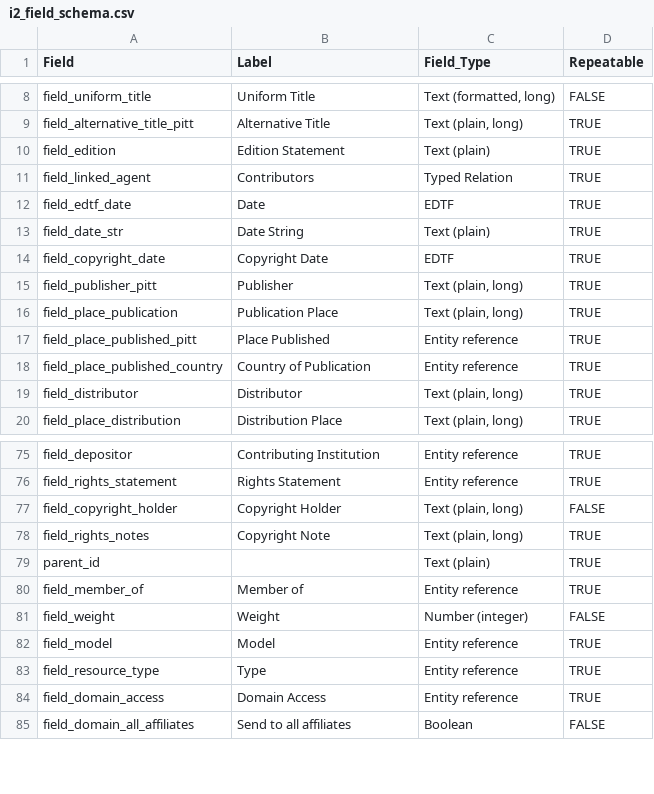
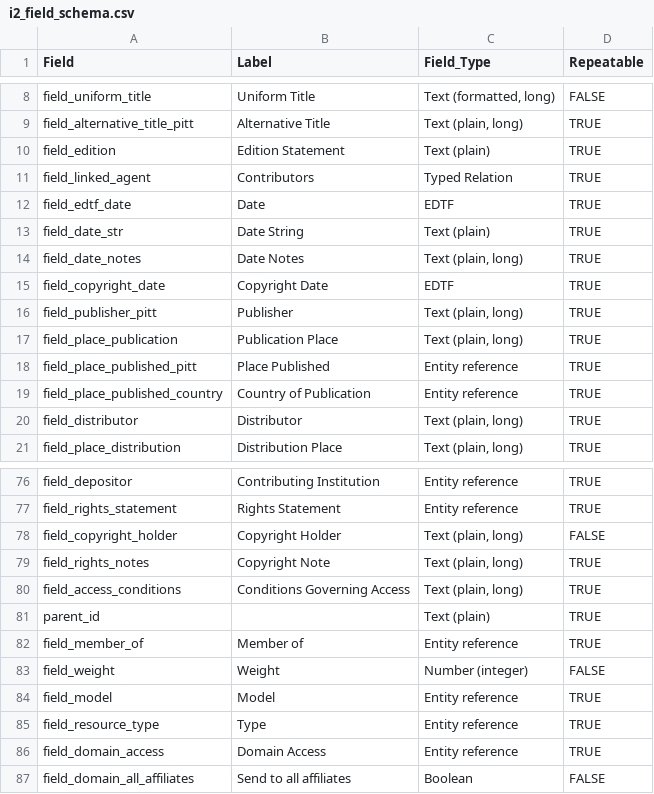
Before and after one commit to uls-mad/islandora_metadata, a CSV file: Ingest_Scripts/Utility_Files/i2_field_schema.csv, drawn as a sheet; only a part is shown, gaps mark what is left out.

Commit message:
Add fields

```diff
--- a/Ingest_Scripts/Utility_Files/i2_field_schema.csv
+++ b/Ingest_Scripts/Utility_Files/i2_field_schema.csv
@@ -13,2 +13,3 @@ field_edtf_date,Date,EDTF,TRUE
 field_date_str,Date String,Text (plain),TRUE
+field_date_notes,Date Notes,"Text (plain, long)",TRUE
 field_copyright_date,Copyright Date,EDTF,TRUE
@@ -78,2 +79,3 @@ field_copyright_holder,Copyright Holder,"Text (plain, long)",FALSE
 field_rights_notes,Copyright Note,"Text (plain, long)",TRUE
+field_access_conditions,Conditions Governing Access,"Text (plain, long)",TRUE
 parent_id,,Text (plain),TRUE
```
